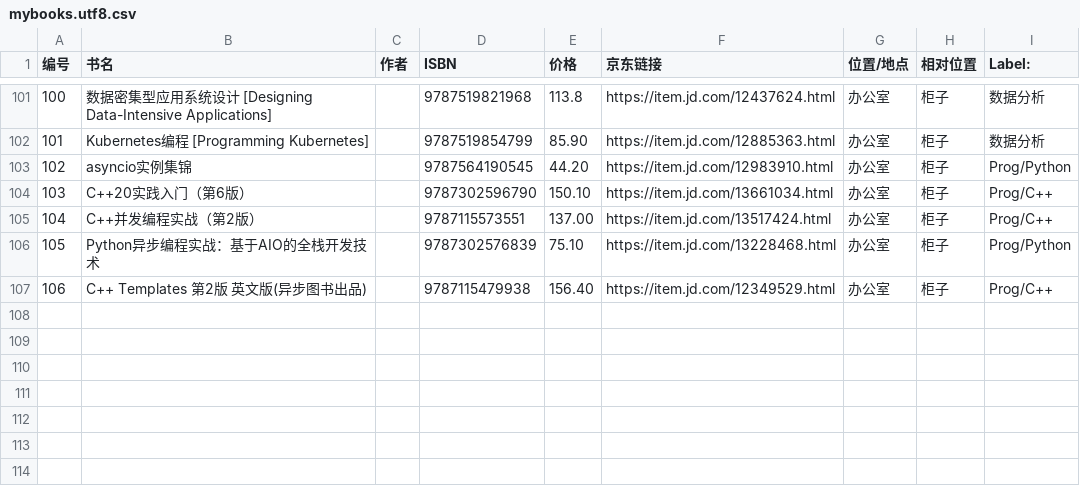
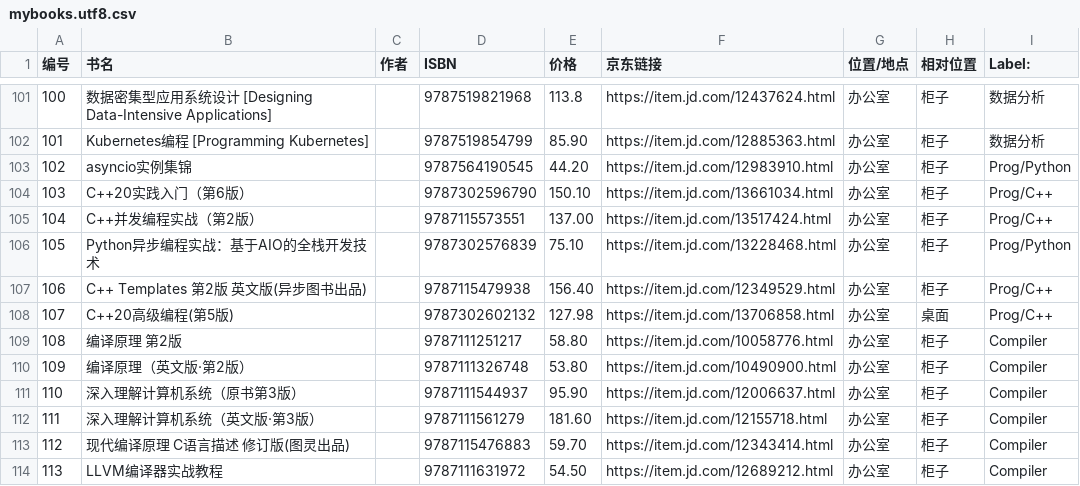
Before and after one commit to mirguest/book, a CSV file: mybooks.utf8.csv, drawn as a sheet; only a part is shown, gaps mark what is left out; the diff names each change by its address in the sheet, - before the commit and + after, or states it on an @@ line.

Commit message:
add books 2022-05-28

```diff
--- a/mybooks.utf8.csv
+++ b/mybooks.utf8.csv
+row 108: 107 | C++20高级编程(第5版) |  | 9787302602132 | 127.98 | https://item.jd.com/13706858.html | 办公室 | 桌面 | Prog/C++
+row 109: 108 | 编译原理 第2版 |  | 9787111251217 | 58.80 | https://item.jd.com/10058776.html | 办公室 | 柜子 | Compiler
+row 110: 109 | 编译原理（英文版·第2版） |  | 9787111326748 | 53.80 | https://item.jd.com/10490900.html | 办公室 | 柜子 | Compiler
+row 111: 110 | 深入理解计算机系统（原书第3版） |  | 9787111544937 | 95.90 | https://item.jd.com/12006637.html | 办公室 | 柜子 | Compiler
+row 112: 111 | 深入理解计算机系统（英文版·第3版） |  | 9787111561279 | 181.60 | https://item.jd.com/12155718.html | 办公室 | 柜子 | Compiler
+row 113: 112 | 现代编译原理 C语言描述 修订版(图灵出品) |  | 9787115476883 | 59.70 | https://item.jd.com/12343414.html | 办公室 | 柜子 | Compiler
+row 114: 113 | LLVM编译器实战教程 |  | 9787111631972 | 54.50 | https://item.jd.com/12689212.html | 办公室 | 柜子 | Compiler
```
